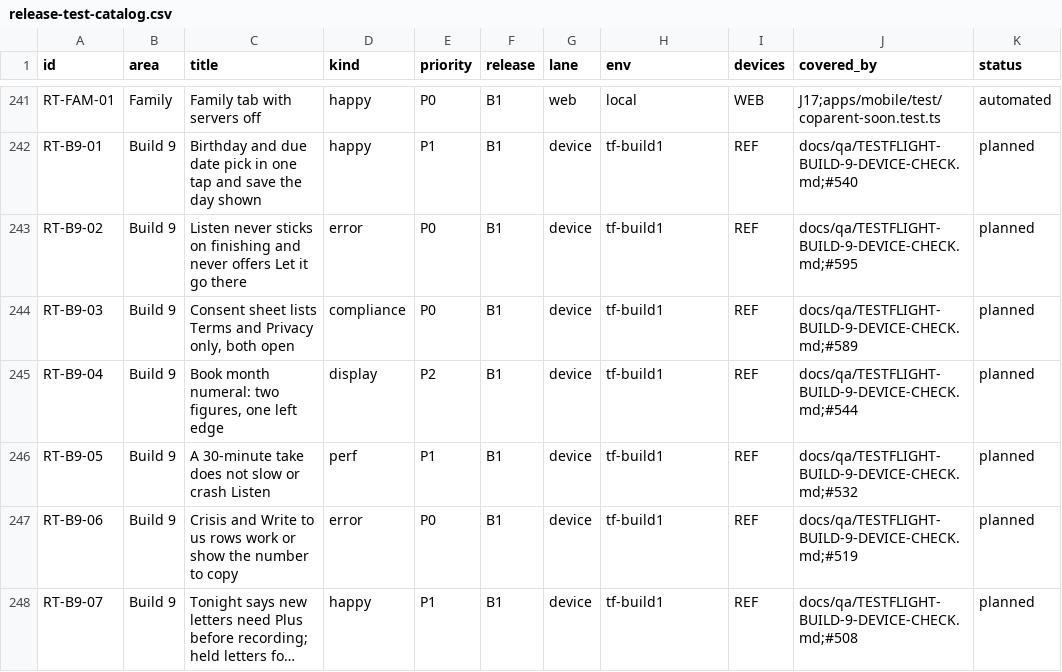
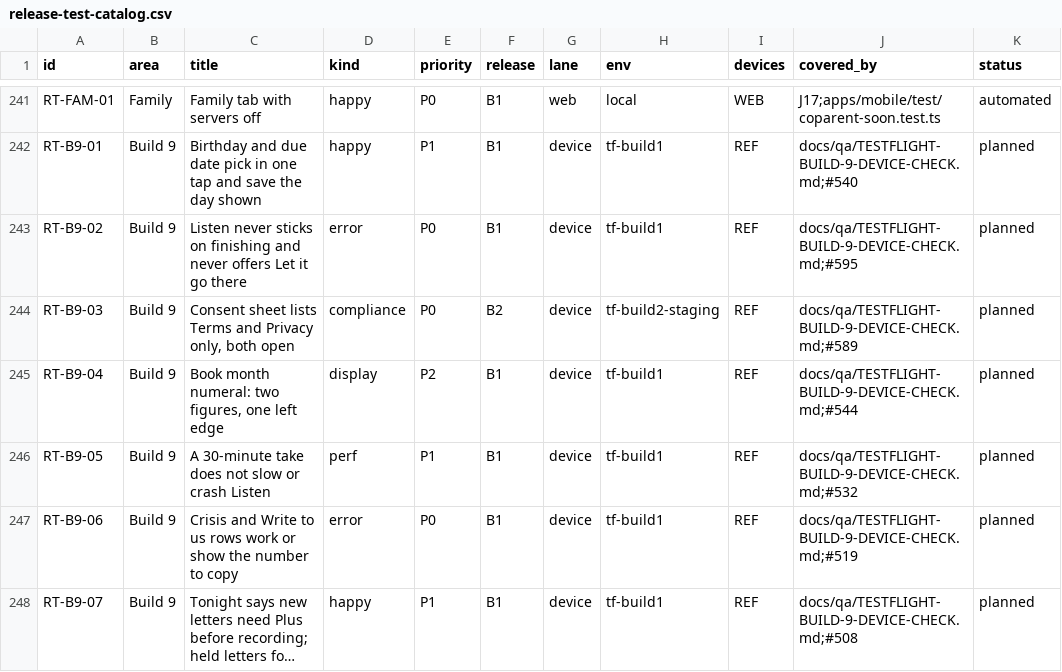
Before and after one commit to thesaurabhpareek/earlyletters, a CSV file: docs/qa/release-test-catalog.csv, drawn as a sheet; only a part is shown, gaps mark what is left out; long unchanged cells end in …; the diff names each change by its address in the sheet, - before the commit and + after, or states it on an @@ line.

```diff
--- a/docs/qa/release-test-catalog.csv
+++ b/docs/qa/release-test-catalog.csv
-F244 (release): B1
+F244 (release): B2
-H244 (env): tf-build1
+H244 (env): tf-build2-staging
```
Also changed, not shown: 3 other files.
